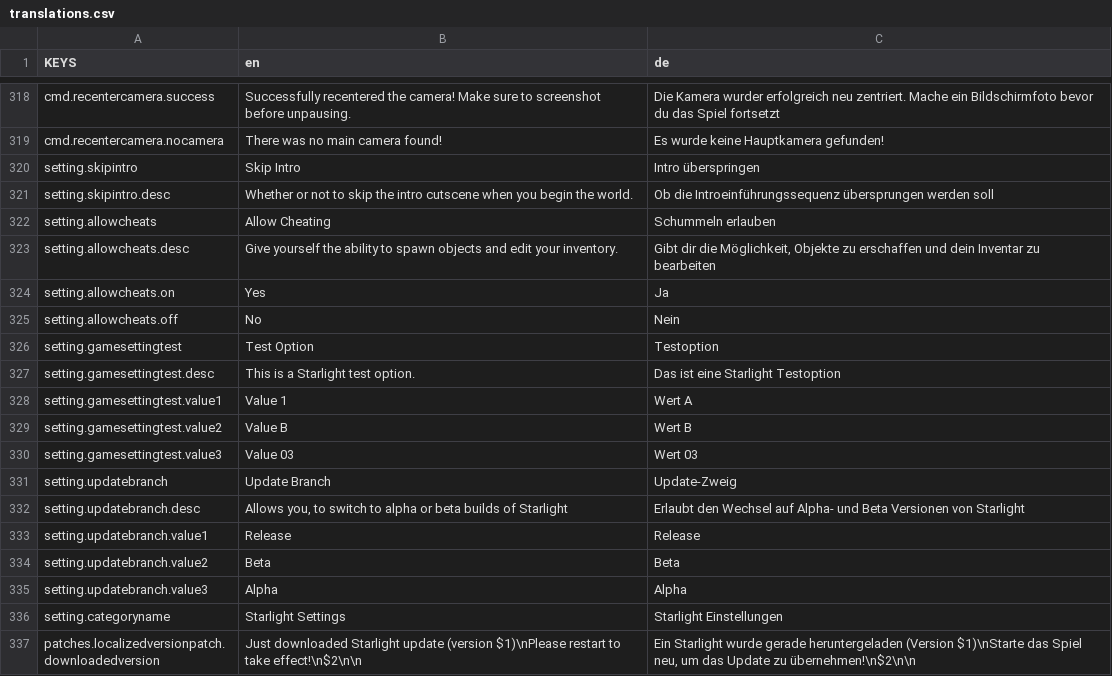
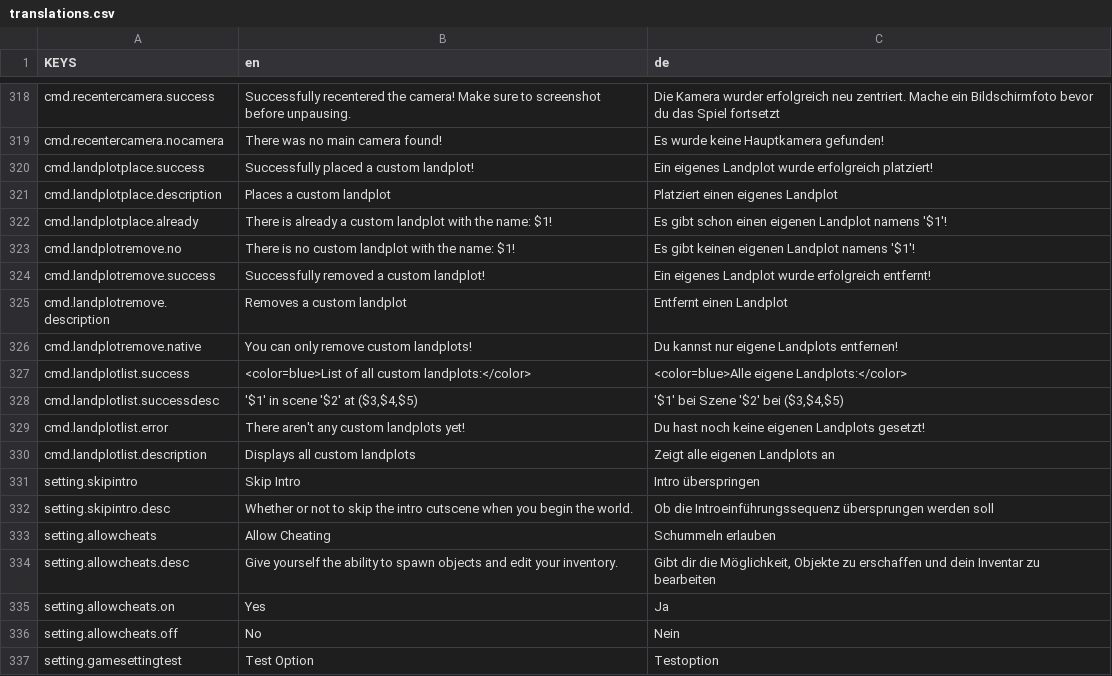
Before and after one commit to ThatFinnDev/Starlight, a CSV file: Essentials/translations.csv, drawn as a sheet; only a part is shown, gaps mark what is left out; the shorter side is filled out with more unchanged rows.

```diff
--- a/Essentials/translations.csv
+++ b/Essentials/translations.csv
@@ -319,2 +319,13 @@ cmd.recentercamera.success,"Successfully recentered the camera! Make sure to scr
 cmd.recentercamera.nocamera,"There was no main camera found!","Es wurde keine Hauptkamera gefunden!"
+cmd.landplotplace.success,"Successfully placed a custom landplot!",Ein eigenes Landplot wurde erfolgreich platziert!
+cmd.landplotplace.description,"Places a custom landplot","Platziert einen eigenes Landplot"
+cmd.landplotplace.already,"There is already a custom landplot with the name: $1!",Es gibt schon einen eigenen Landplot namens '$1'!
+cmd.landplotremove.no,"There is no custom landplot with the name: $1!",Es gibt keinen eigenen Landplot namens '$1'!
+cmd.landplotremove.success,"Successfully removed a custom landplot!",Ein eigenes Landplot wurde erfolgreich entfernt!
+cmd.landplotremove.description,"Removes a custom landplot","Entfernt einen Landplot"
+cmd.landplotremove.native,"You can only remove custom landplots!","Du kannst nur eigene Landplots entfernen!"
+cmd.landplotlist.success,"<color=blue>List of all custom landplots:</color>","<color=blue>Alle eigene Landplots:</color>"
+cmd.landplotlist.successdesc,"'$1' in scene '$2' at ($3,$4,$5)","'$1' bei Szene '$2' bei ($3,$4,$5)"
+cmd.landplotlist.error,"There aren't any custom landplots yet!","Du hast noch keine eigenen Landplots gesetzt!"
+cmd.landplotlist.description,"Displays all custom landplots","Zeigt alle eigenen Landplots an"
 setting.skipintro,"Skip Intro","Intro überspringen"
```
Also changed, not shown: 23 other files.
